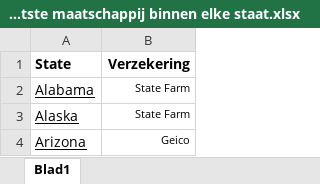
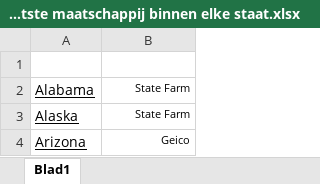
Before and after one commit to IsabelvanDam19/WT_Specialisatie, an Excel workbook: Grootste maatschappij binnen elke staat.xlsx, sheet Blad1, drawn as a sheet; only a part is shown; values as stored, in another font and other column widths than the file's, no borders; the diff names each change by its address in the sheet, - before the commit and + after, or states it on an @@ line.

Commit message:
iets wat het moet doen

```diff
--- a/Grootste maatschappij binnen elke staat.xlsx (sheet Blad1)
+++ b/Grootste maatschappij binnen elke staat.xlsx (sheet Blad1)
-row 1: State | Verzekering
+row 1: (empty)
```
